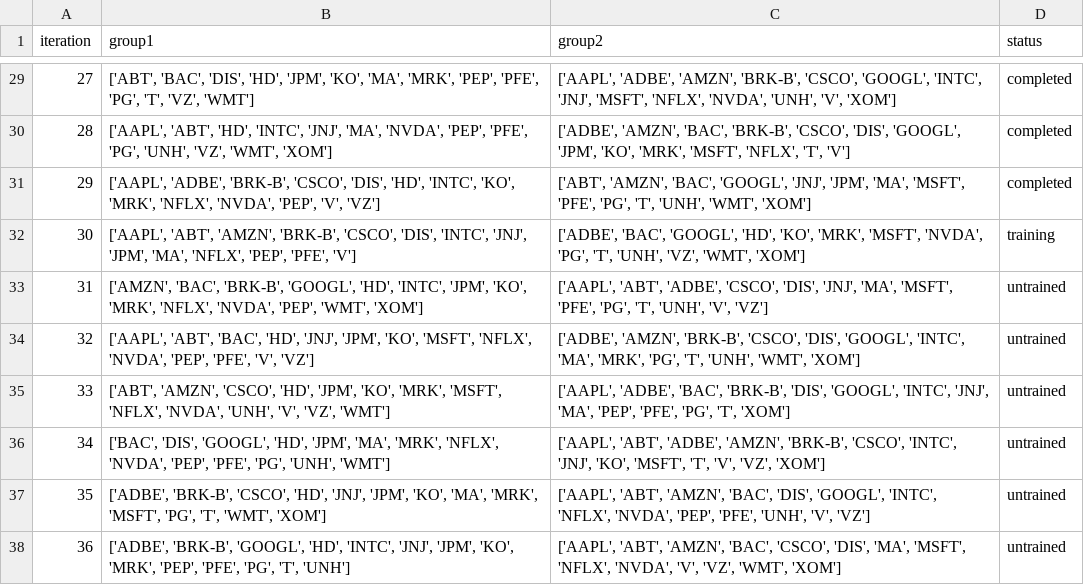
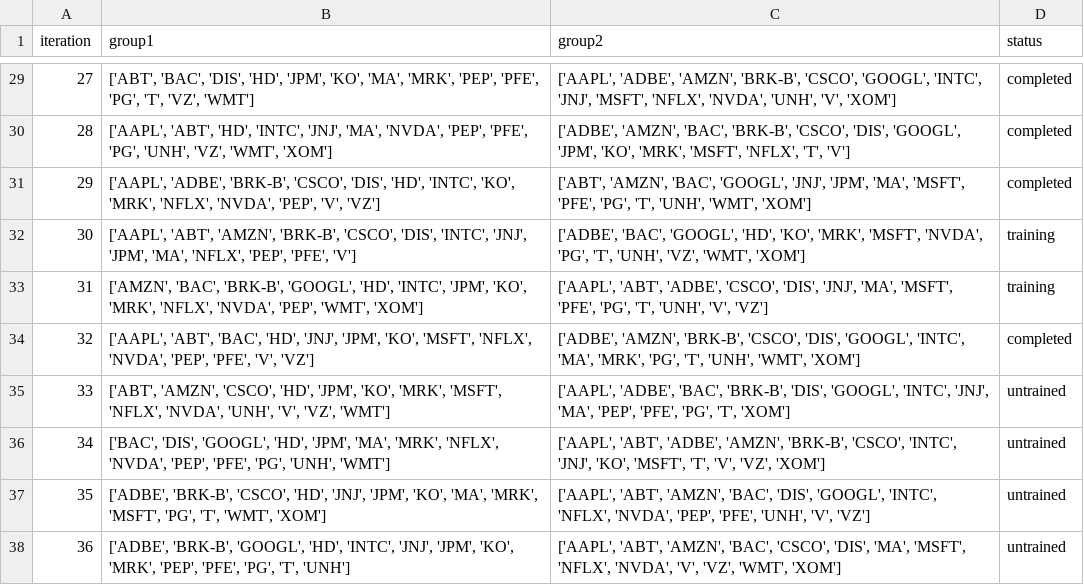
Before and after one commit to Anthony-Ho/IRP-Submission, a CSV file: data/combinations.csv, drawn as a sheet; only a part is shown, gaps mark what is left out.

```diff
--- a/data/combinations.csv
+++ b/data/combinations.csv
@@ -32,4 +32,4 @@ iteration,group1,group2,status
 30,"['AAPL', 'ABT', 'AMZN', 'BRK-B', 'CSCO', 'DIS', 'INTC', 'JNJ', 'JPM', 'MA', 'NFLX', 'PEP', 'PFE', 'V']","['ADBE', 'BAC', 'GOOGL', 'HD', 'KO', 'MRK', 'MSFT', 'NVDA', 'PG', 'T', 'UNH', 'VZ', 'WMT', 'XOM']",training
-31,"['AMZN', 'BAC', 'BRK-B', 'GOOGL', 'HD', 'INTC', 'JPM', 'KO', 'MRK', 'NFLX', 'NVDA', 'PEP', 'WMT', 'XOM']","['AAPL', 'ABT', 'ADBE', 'CSCO', 'DIS', 'JNJ', 'MA', 'MSFT', 'PFE', 'PG', 'T', 'UNH', 'V', 'VZ']",untrained
-32,"['AAPL', 'ABT', 'BAC', 'HD', 'JNJ', 'JPM', 'KO', 'MSFT', 'NFLX', 'NVDA', 'PEP', 'PFE', 'V', 'VZ']","['ADBE', 'AMZN', 'BRK-B', 'CSCO', 'DIS', 'GOOGL', 'INTC', 'MA', 'MRK', 'PG', 'T', 'UNH', 'WMT', 'XOM']",untrained
+31,"['AMZN', 'BAC', 'BRK-B', 'GOOGL', 'HD', 'INTC', 'JPM', 'KO', 'MRK', 'NFLX', 'NVDA', 'PEP', 'WMT', 'XOM']","['AAPL', 'ABT', 'ADBE', 'CSCO', 'DIS', 'JNJ', 'MA', 'MSFT', 'PFE', 'PG', 'T', 'UNH', 'V', 'VZ']",training
+32,"['AAPL', 'ABT', 'BAC', 'HD', 'JNJ', 'JPM', 'KO', 'MSFT', 'NFLX', 'NVDA', 'PEP', 'PFE', 'V', 'VZ']","['ADBE', 'AMZN', 'BRK-B', 'CSCO', 'DIS', 'GOOGL', 'INTC', 'MA', 'MRK', 'PG', 'T', 'UNH', 'WMT', 'XOM']",completed
 33,"['ABT', 'AMZN', 'CSCO', 'HD', 'JPM', 'KO', 'MRK', 'MSFT', 'NFLX', 'NVDA', 'UNH', 'V', 'VZ', 'WMT']","['AAPL', 'ADBE', 'BAC', 'BRK-B', 'DIS', 'GOOGL', 'INTC', 'JNJ', 'MA', 'PEP', 'PFE', 'PG', 'T', 'XOM']",untrained
```
Also changed, not shown: 12 other files.
